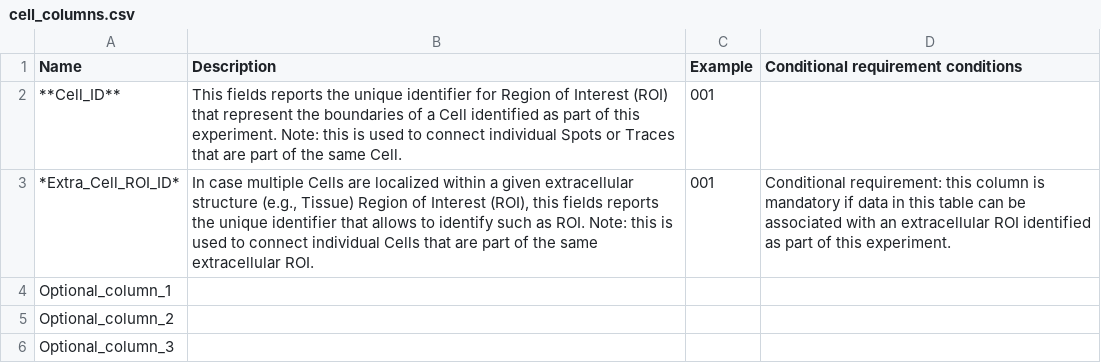
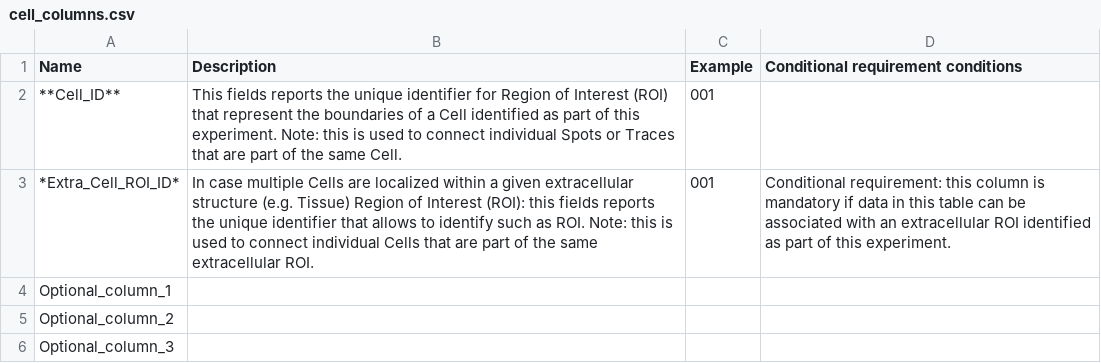
Before and after one commit to 4dn-dcic/fish_omics_format, a CSV file: docs/source/tables/cell_columns.csv, drawn as a sheet.

```diff
--- a/docs/source/tables/cell_columns.csv
+++ b/docs/source/tables/cell_columns.csv
@@ -2,3 +2,3 @@ Name,Description,Example,Conditional requirement conditions
 **Cell_ID**,This fields reports the unique identifier for Region of Interest (ROI) that represent the boundaries of a Cell identified as part of this experiment. Note: this is used to connect individual Spots or Traces that are part of the same Cell.,001,
-*Extra_Cell_ROI_ID*,"In case multiple Cells are localized within a given extracellular structure (e.g., Tissue) Region of Interest (ROI), this fields reports the unique identifier that allows to identify such as ROI. Note: this is used to connect individual Cells that are part of the same extracellular ROI.",001,Conditional requirement: this column is mandatory if data in this table can be associated with an extracellular ROI identified as part of this experiment.
+*Extra_Cell_ROI_ID*,In case multiple Cells are localized within a given extracellular structure (e.g. Tissue) Region of Interest (ROI): this fields reports the unique identifier that allows to identify such as ROI. Note: this is used to connect individual Cells that are part of the same extracellular ROI.,001,Conditional requirement: this column is mandatory if data in this table can be associated with an extracellular ROI identified as part of this experiment.
 Optional_column_1,,,
```
Also changed, not shown: docs/source/tables/core_columns.csv, docs/source/tables/extracell_columns.csv, 1 other file.
